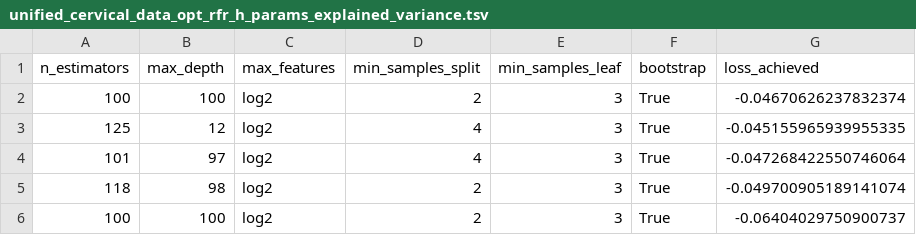
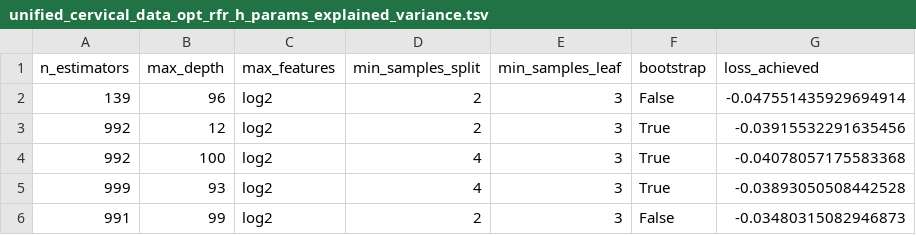
Before and after one commit to fogg-lab/characterizing-ecm-transcriptome-of-endometriosis, a TSV file: feature_selection_analysis/unified_cervical_data_opt_rfr_h_params_explained_variance.tsv, drawn as a sheet.

```diff
--- a/feature_selection_analysis/unified_cervical_data_opt_rfr_h_params_explained_variance.tsv
+++ b/feature_selection_analysis/unified_cervical_data_opt_rfr_h_params_explained_variance.tsv
@@ -1,6 +1,6 @@
 n_estimators	max_depth	max_features	min_samples_split	min_samples_leaf	bootstrap	loss_achieved
-100	100	log2	2	3	True	-0.04670626237832374
-125	12	log2	4	3	True	-0.045155965939955335
-101	97	log2	4	3	True	-0.047268422550746064
-118	98	log2	2	3	True	-0.049700905189141074
-100	100	log2	2	3	True	-0.06404029750900737
+139	96	log2	2	3	False	-0.047551435929694914
+992	12	log2	2	3	True	-0.03915532291635456
+992	100	log2	4	3	True	-0.04078057175583368
+999	93	log2	4	3	True	-0.03893050508442528
+991	99	log2	2	3	False	-0.03480315082946873
```
Also changed, not shown: feature_selection_analysis/unified_cervical_data_opt_gbc_h_params_f1_weighted.tsv, feature_selection_analysis/unified_cervical_data_opt_rfc_h_params_f1_weighted.tsv, 23 other files.
